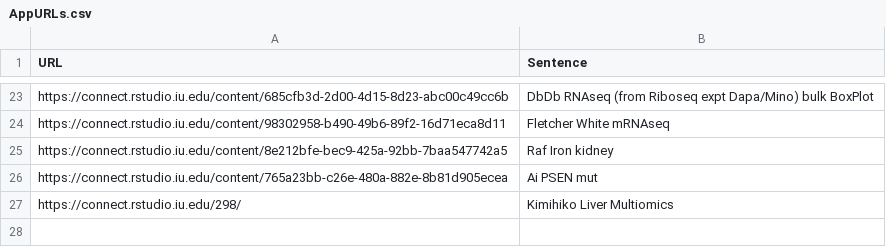
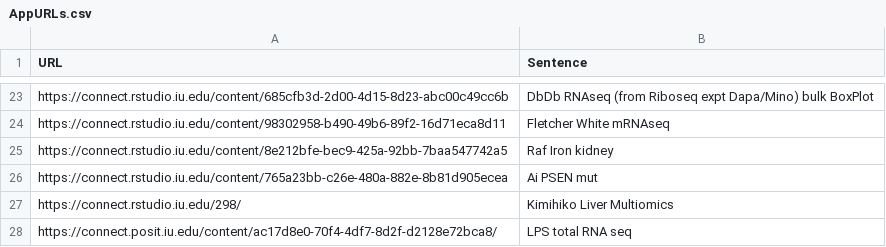
Before and after one commit to jmyslins/jmyslins.github.io, a CSV file: AppURLs.csv, drawn as a sheet; only a part is shown, gaps mark what is left out.

Commit message:
Update AppURLs.csv
added LPS total RNA seq

```diff
--- a/AppURLs.csv
+++ b/AppURLs.csv
@@ -27 +27,2 @@ https://connect.rstudio.iu.edu/content/765a23bb-c26e-480a-882e-8b81d905ecea ,Ai
 https://connect.rstudio.iu.edu/298/,Kimihiko Liver Multiomics
+https://connect.posit.iu.edu/content/ac17d8e0-70f4-4df7-8d2f-d2128e72bca8/,LPS total RNA seq
```
